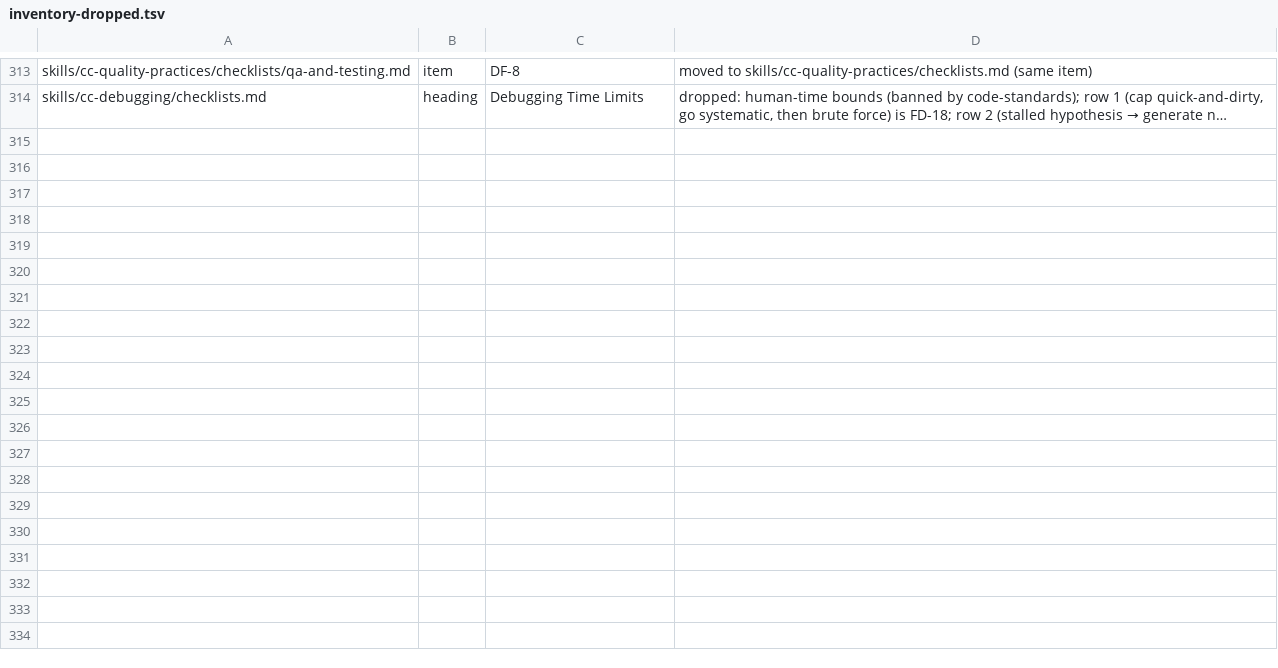
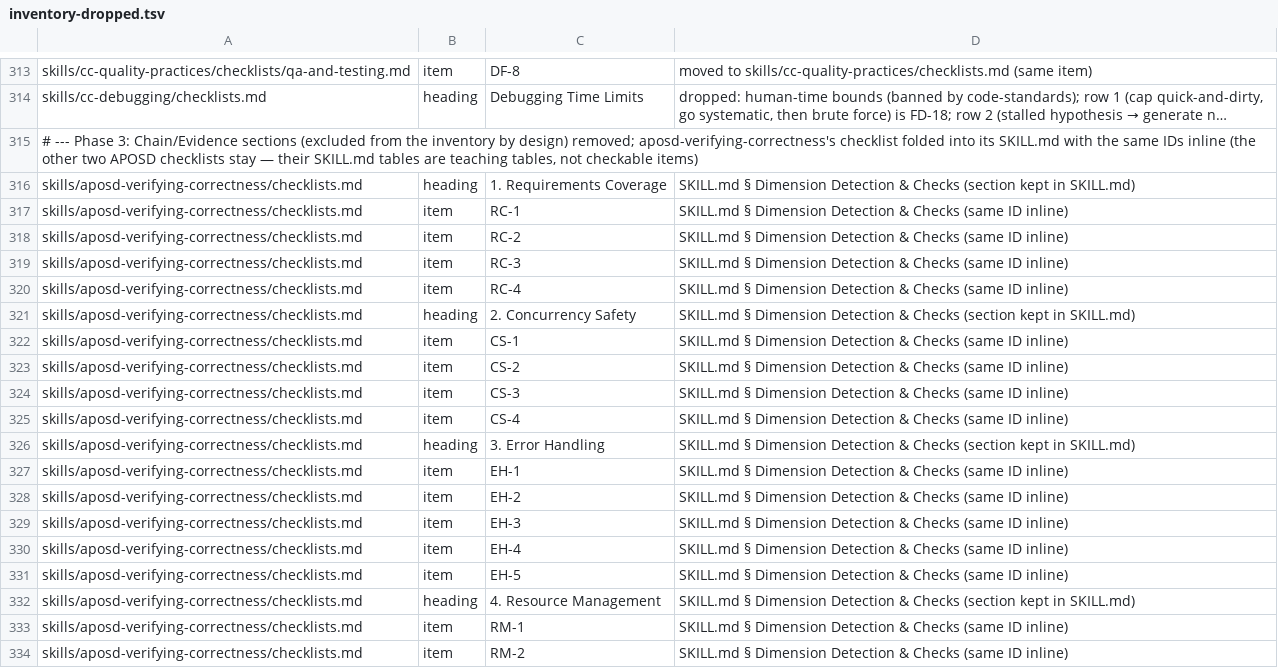
Before and after one commit to Bvenizelos/code-foundations, a TSV file: evals/inventory-dropped.tsv, drawn as a sheet; only a part is shown, gaps mark what is left out; long unchanged cells end in …; the diff covers the shown part only; the diff names each change by its address in the sheet, - before the commit and + after, or states it on an @@ line.

```diff
--- a/evals/inventory-dropped.tsv
+++ b/evals/inventory-dropped.tsv
+row 315: # --- Phase 3: Chain/Evidence sections (excluded from the inventory by design) removed; aposd-verifying-correctness's checklist folded into its SKILL.md with the same IDs inline (the other two APOSD checklists stay — their SKILL.md tables are teaching tables, not checkable items)
+row 316: skills/aposd-verifying-correctness/checklists.md | heading | 1. Requirements Coverage | SKILL.md § Dimension Detection & Checks (section kept in SKILL.md)
+row 317: skills/aposd-verifying-correctness/checklists.md | item | RC-1 | SKILL.md § Dimension Detection & Checks (same ID inline)
+row 318: skills/aposd-verifying-correctness/checklists.md | item | RC-2 | SKILL.md § Dimension Detection & Checks (same ID inline)
+row 319: skills/aposd-verifying-correctness/checklists.md | item | RC-3 | SKILL.md § Dimension Detection & Checks (same ID inline)
+row 320: skills/aposd-verifying-correctness/checklists.md | item | RC-4 | SKILL.md § Dimension Detection & Checks (same ID inline)
+row 321: skills/aposd-verifying-correctness/checklists.md | heading | 2. Concurrency Safety | SKILL.md § Dimension Detection & Checks (section kept in SKILL.md)
+row 322: skills/aposd-verifying-correctness/checklists.md | item | CS-1 | SKILL.md § Dimension Detection & Checks (same ID inline)
+row 323: skills/aposd-verifying-correctness/checklists.md | item | CS-2 | SKILL.md § Dimension Detection & Checks (same ID inline)
+row 324: skills/aposd-verifying-correctness/checklists.md | item | CS-3 | SKILL.md § Dimension Detection & Checks (same ID inline)
+row 325: skills/aposd-verifying-correctness/checklists.md | item | CS-4 | SKILL.md § Dimension Detection & Checks (same ID inline)
+row 326: skills/aposd-verifying-correctness/checklists.md | heading | 3. Error Handling | SKILL.md § Dimension Detection & Checks (section kept in SKILL.md)
+row 327: skills/aposd-verifying-correctness/checklists.md | item | EH-1 | SKILL.md § Dimension Detection & Checks (same ID inline)
+row 328: skills/aposd-verifying-correctness/checklists.md | item | EH-2 | SKILL.md § Dimension Detection & Checks (same ID inline)
+row 329: skills/aposd-verifying-correctness/checklists.md | item | EH-3 | SKILL.md § Dimension Detection & Checks (same ID inline)
+row 330: skills/aposd-verifying-correctness/checklists.md | item | EH-4 | SKILL.md § Dimension Detection & Checks (same ID inline)
+row 331: skills/aposd-verifying-correctness/checklists.md | item | EH-5 | SKILL.md § Dimension Detection & Checks (same ID inline)
+row 332: skills/aposd-verifying-correctness/checklists.md | heading | 4. Resource Management | SKILL.md § Dimension Detection & Checks (section kept in SKILL.md)
+row 333: skills/aposd-verifying-correctness/checklists.md | item | RM-1 | SKILL.md § Dimension Detection & Checks (same ID inline)
+row 334: skills/aposd-verifying-correctness/checklists.md | item | RM-2 | SKILL.md § Dimension Detection & Checks (same ID inline)
```
Also changed, not shown: 18 added rows and 4 edited cells elsewhere in this file, evals/rules-registry.tsv, 23 other files.
